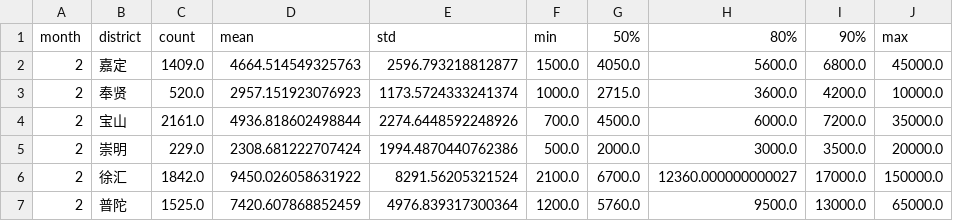
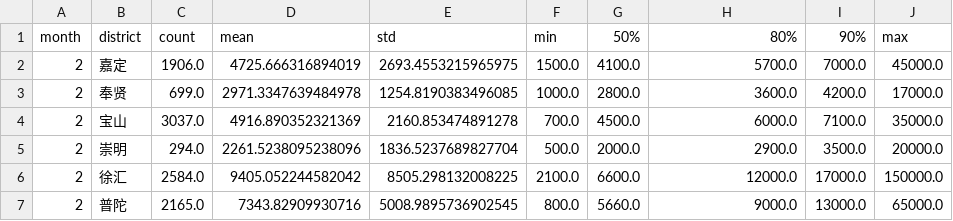
Before and after one commit to JavaCS3/fangzu, a CSV file: docs/assets/data/sh/2024/rental-monthly-by-district.csv, drawn as a sheet; only a part is shown; the diff covers the shown part only.

```diff
--- a/docs/assets/data/sh/2024/rental-monthly-by-district.csv
+++ b/docs/assets/data/sh/2024/rental-monthly-by-district.csv
@@ -1,7 +1,7 @@
 month,district,count,mean,std,min,50%,80%,90%,max
-2,嘉定,1409.0,4664.514549325763,2596.793218812877,1500.0,4050.0,5600.0,6800.0,45000.0
-2,奉贤,520.0,2957.151923076923,1173.5724333241374,1000.0,2715.0,3600.0,4200.0,10000.0
-2,宝山,2161.0,4936.818602498844,2274.6448592248926,700.0,4500.0,6000.0,7200.0,35000.0
-2,崇明,229.0,2308.681222707424,1994.4870440762386,500.0,2000.0,3000.0,3500.0,20000.0
-2,徐汇,1842.0,9450.026058631922,8291.56205321524,2100.0,6700.0,12360.000000000027,17000.0,150000.0
-2,普陀,1525.0,7420.607868852459,4976.839317300364,1200.0,5760.0,9500.0,13000.0,65000.0
+2,嘉定,1906.0,4725.666316894019,2693.4553215965975,1500.0,4100.0,5700.0,7000.0,45000.0
+2,奉贤,699.0,2971.3347639484978,1254.8190383496085,1000.0,2800.0,3600.0,4200.0,17000.0
+2,宝山,3037.0,4916.890352321369,2160.853474891278,700.0,4500.0,6000.0,7100.0,35000.0
+2,崇明,294.0,2261.5238095238096,1836.5237689827704,500.0,2000.0,2900.0,3500.0,20000.0
+2,徐汇,2584.0,9405.052244582042,8505.298132008225,2100.0,6600.0,12000.0,17000.0,150000.0
+2,普陀,2165.0,7343.82909930716,5008.9895736902545,800.0,5660.0,9000.0,13000.0,65000.0
```
Also changed, not shown: 52 edited cells elsewhere in this file, docs/assets/data/sh/2024/rental-all-by-district.csv, docs/assets/data/sh/2024/rental-all-by-subdistrict.csv, 3 other files.
